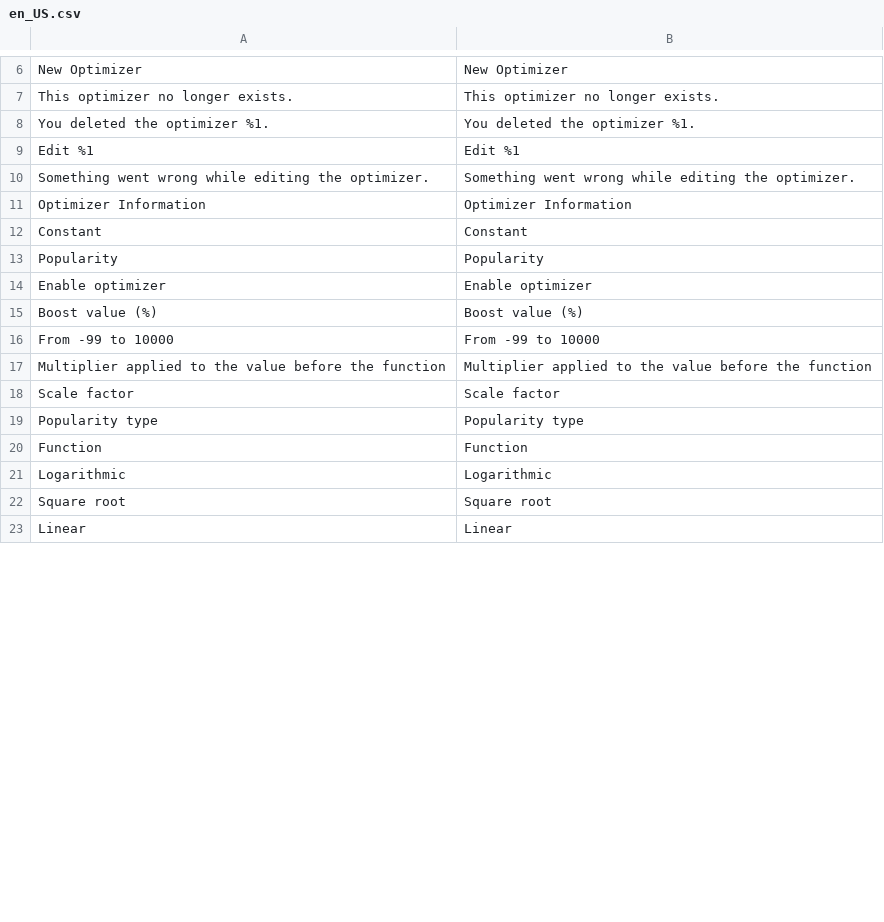
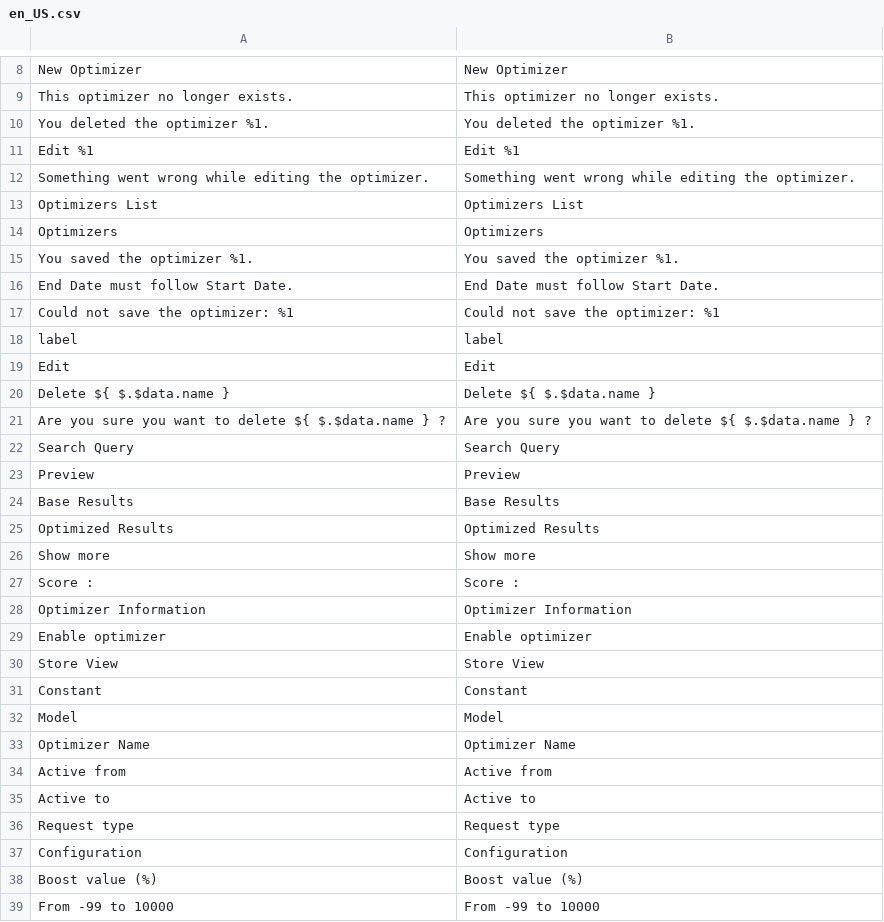
Before and after one commit to Smile-SA/elasticsuite, a CSV file: src/module-elasticsuite-catalog-optimizer/i18n/en_US.csv, drawn as a sheet; only a part is shown, gaps mark what is left out; the diff covers the shown part only.

```diff
--- a/src/module-elasticsuite-catalog-optimizer/i18n/en_US.csv
+++ b/src/module-elasticsuite-catalog-optimizer/i18n/en_US.csv
@@ -10,2 +12,19 @@
 "Something went wrong while editing the optimizer.","Something went wrong while editing the optimizer."
+"Optimizers List","Optimizers List"
+Optimizers,Optimizers
+"You saved the optimizer %1.","You saved the optimizer %1."
+"End Date must follow Start Date.","End Date must follow Start Date."
+"Could not save the optimizer: %1","Could not save the optimizer: %1"
+label,label
+Edit,Edit
+"Delete ${ $.$data.name }","Delete ${ $.$data.name }"
+"Are you sure you want to delete ${ $.$data.name } ?","Are you sure you want to delete ${ $.$data.name } ?"
+"Search Query","Search Query"
+Preview,Preview
+"Base Results","Base Results"
+"Optimized Results","Optimized Results"
+"Show more","Show more"
+"Score : ","Score : "
 "Optimizer Information","Optimizer Information"
+"Enable optimizer","Enable optimizer"
+"Store View","Store View"
@@ -13,11 +32,8 @@
-"Popularity","Popularity"
-"Enable optimizer","Enable optimizer"
+Model,Model
+"Optimizer Name","Optimizer Name"
+"Active from","Active from"
+"Active to","Active to"
+"Request type","Request type"
+Configuration,Configuration
 "Boost value (%)","Boost value (%)"
 "From -99 to 10000","From -99 to 10000"
-"Multiplier applied to the value before the function","Multiplier applied to the value before the function"
-"Scale factor","Scale factor"
-"Popularity type","Popularity type"
-"Function","Function"
-"Logarithmic","Logarithmic"
-"Square root","Square root"
-"Linear","Linear"
```
Also changed, not shown: 8 added rows, 9 removed rows and 7 moved rows elsewhere in this file, src/module-elasticsuite-catalog-optimizer/i18n/fr_FR.csv.
